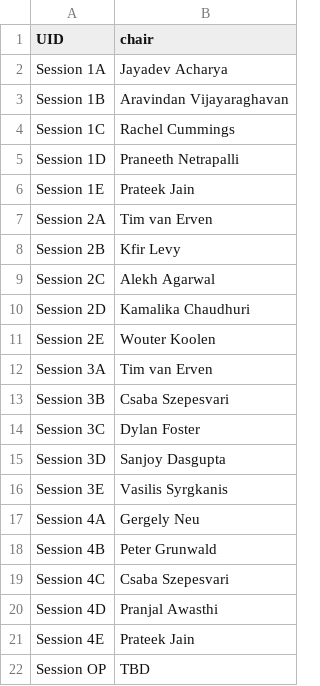
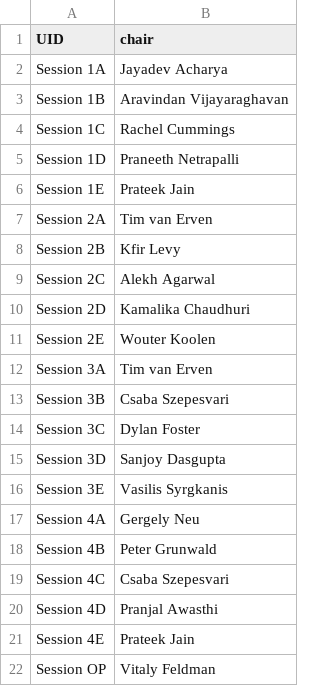
Before and after one commit to bguedj/COLT-2020, a CSV file: sitedata/chairs.csv, drawn as a sheet.

Commit message:
made vitaly chair for open problem session

```diff
--- a/sitedata/chairs.csv
+++ b/sitedata/chairs.csv
@@ -21,2 +21,2 @@ Session 4D,Pranjal Awasthi
 Session 4E,Prateek Jain
-Session OP,TBD
+Session OP,Vitaly Feldman
```
